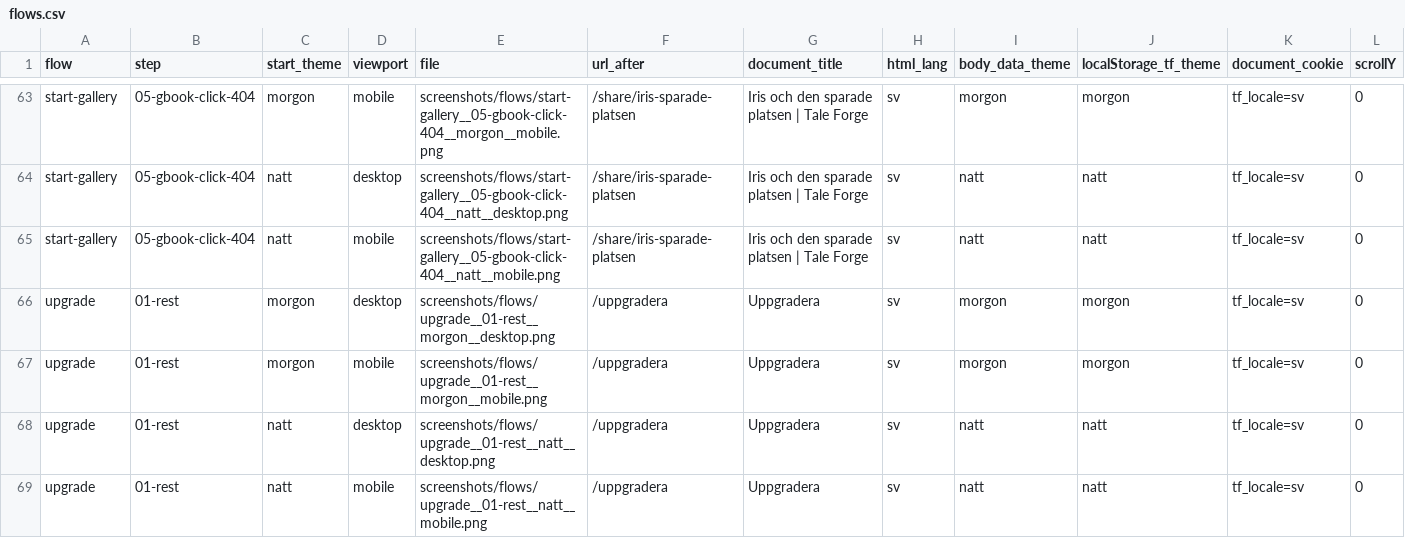
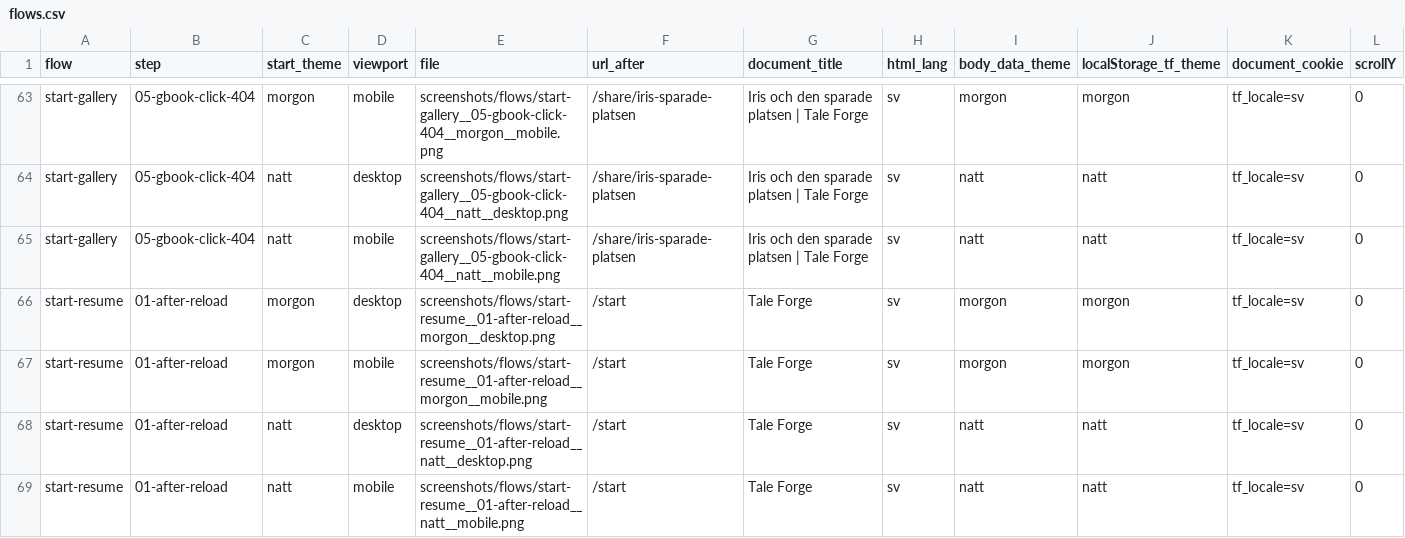
Before and after one commit to WKConversions/Video-s, a CSV file: tale-forge-style-library/derived/ia/flows.csv, drawn as a sheet; only a part is shown, gaps mark what is left out; the shorter side is filled out with more unchanged rows; rows hold the shown columns only; the diff covers the shown part only; the diff names each change by its address in the sheet, - before the commit and + after, or states it on an @@ line.

```diff
--- a/tale-forge-style-library/derived/ia/flows.csv
+++ b/tale-forge-style-library/derived/ia/flows.csv
+row 66: start-resume | 01-after-reload | morgon | desktop | screenshots/flows/start-resume__01-after-reload__morgon__desktop.png | /start | Tale Forge | sv | morgon | morgon | tf_locale=sv | 0
+row 67: start-resume | 01-after-reload | morgon | mobile | screenshots/flows/start-resume__01-after-reload__morgon__mobile.png | /start | Tale Forge | sv | morgon | morgon | tf_locale=sv | 0
+row 68: start-resume | 01-after-reload | natt | desktop | screenshots/flows/start-resume__01-after-reload__natt__desktop.png | /start | Tale Forge | sv | natt | natt | tf_locale=sv | 0
+row 69: start-resume | 01-after-reload | natt | mobile | screenshots/flows/start-resume__01-after-reload__natt__mobile.png | /start | Tale Forge | sv | natt | natt | tf_locale=sv | 0
```
Also changed, not shown: 4 added rows and 4 edited cells elsewhere in this file, 8 other files.
